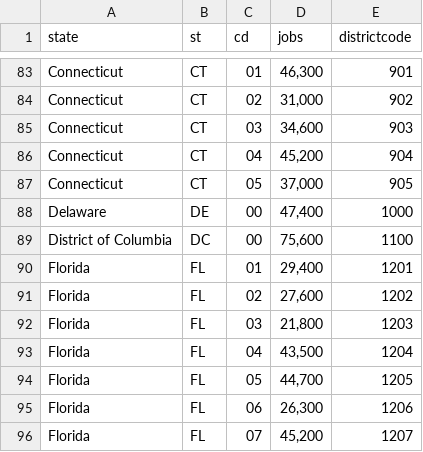
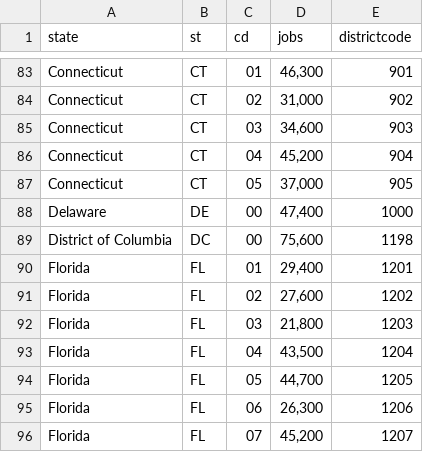
Before and after one commit to iandownie/my_playground, a CSV file: data/district-data.csv, drawn as a sheet; only a part is shown, gaps mark what is left out.

Commit message:
patch(brt_map) Fix Map Scaling, X button, Data

```diff
--- a/data/district-data.csv
+++ b/data/district-data.csv
@@ -88,3 +88,3 @@ Connecticut,CT,05," 37,000 ",905
 Delaware,DE,00," 47,400 ",1000
-District of Columbia,DC,00," 75,600 ",1100
+District of Columbia,DC,00," 75,600 ",1198
 Florida,FL,01," 29,400 ",1201
```
Also changed, not shown: 3 other files.
